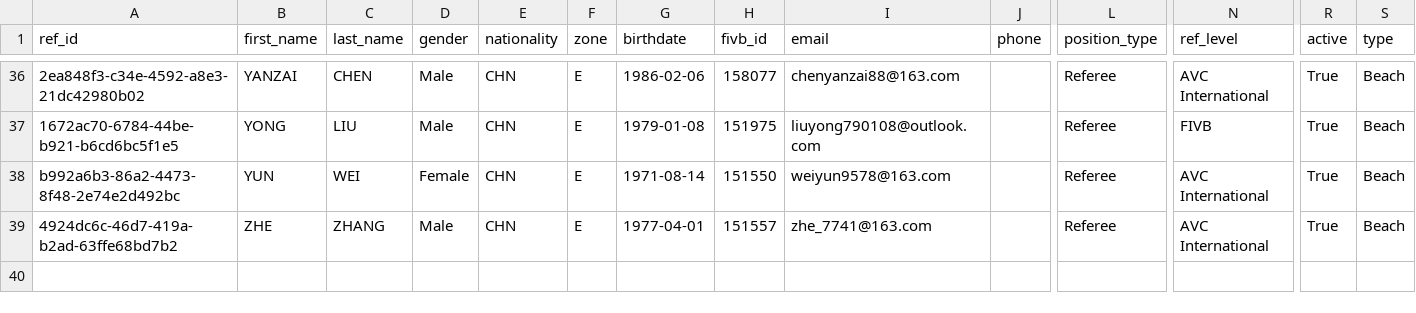
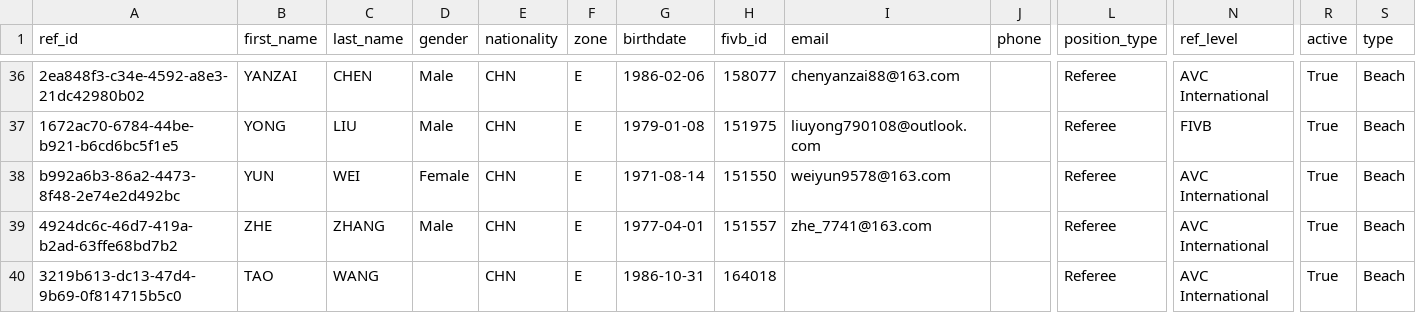
Before and after one commit to avcbeach/referee-database, a CSV file: data/referees.csv, drawn as a sheet; only a part is shown, gaps mark what is left out; rows hold the shown columns only; the diff names each change by its address in the sheet, - before the commit and + after, or states it on an @@ line.

Commit message:
Update referees.csv via referee app

```diff
--- a/data/referees.csv
+++ b/data/referees.csv
+row 40: 3219b613-dc13-47d4-9b69-0f814715b5c0 | TAO | WANG |  | CHN | E | 1986-10-31 | 164018 |  |  | Referee | AVC International | True | Beach
```
